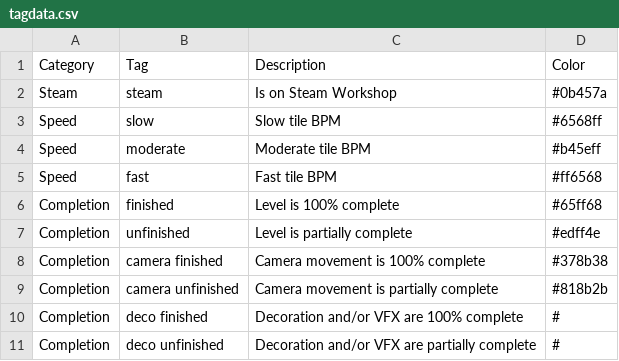
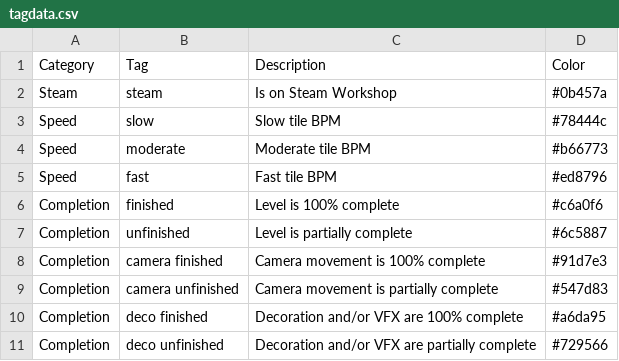
Before and after one commit to DatBogie/datbogie.github.io, a CSV file: tagdata.csv, drawn as a sheet.

```diff
--- a/tagdata.csv
+++ b/tagdata.csv
@@ -2,10 +2,10 @@ Category,Tag,Description,Color
 Steam,steam,Is on Steam Workshop,#0b457a
-Speed,slow,Slow tile BPM,#6568ff
-Speed,moderate,Moderate tile BPM,#b45eff
-Speed,fast,Fast tile BPM,#ff6568
-Completion,finished,Level is 100% complete,#65ff68
-Completion,unfinished,Level is partially complete,#edff4e
-Completion,camera finished,Camera movement is 100% complete,#378b38
-Completion,camera unfinished,Camera movement is partially complete,#818b2b
-Completion,deco finished,Decoration and/or VFX are 100% complete,#
-Completion,deco unfinished,Decoration and/or VFX are partially complete,#
+Speed,slow,Slow tile BPM,#78444c
+Speed,moderate,Moderate tile BPM,#b66773
+Speed,fast,Fast tile BPM,#ed8796
+Completion,finished,Level is 100% complete,#c6a0f6
+Completion,unfinished,Level is partially complete,#6c5887
+Completion,camera finished,Camera movement is 100% complete,#91d7e3
+Completion,camera unfinished,Camera movement is partially complete,#547d83
+Completion,deco finished,Decoration and/or VFX are 100% complete,#a6da95
+Completion,deco unfinished,Decoration and/or VFX are partially complete,#729566
```
Also changed, not shown: leveldata.csv, 8 other files.
